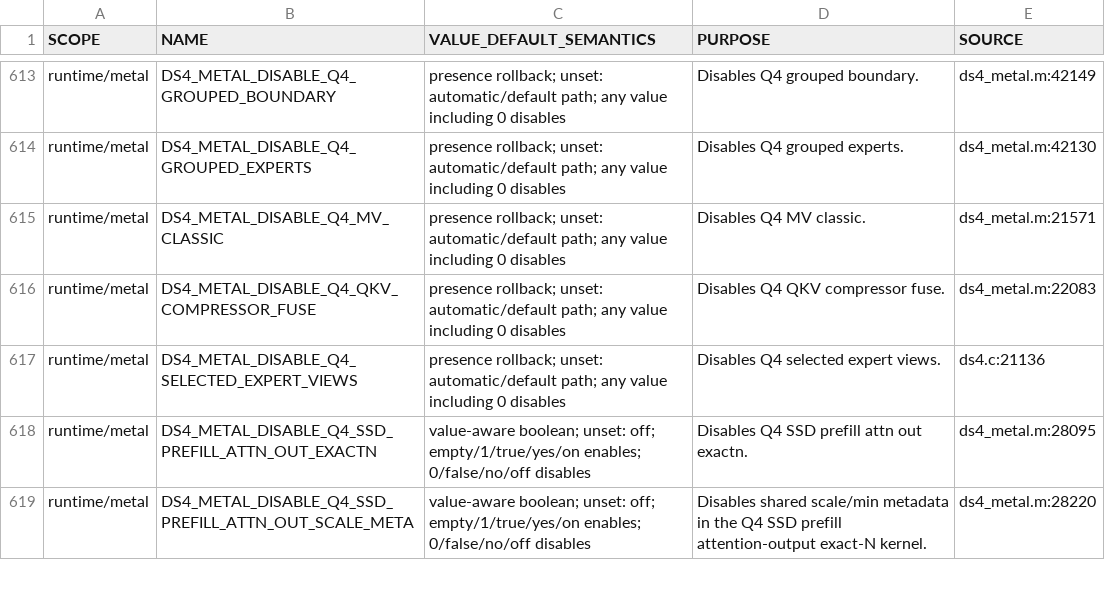
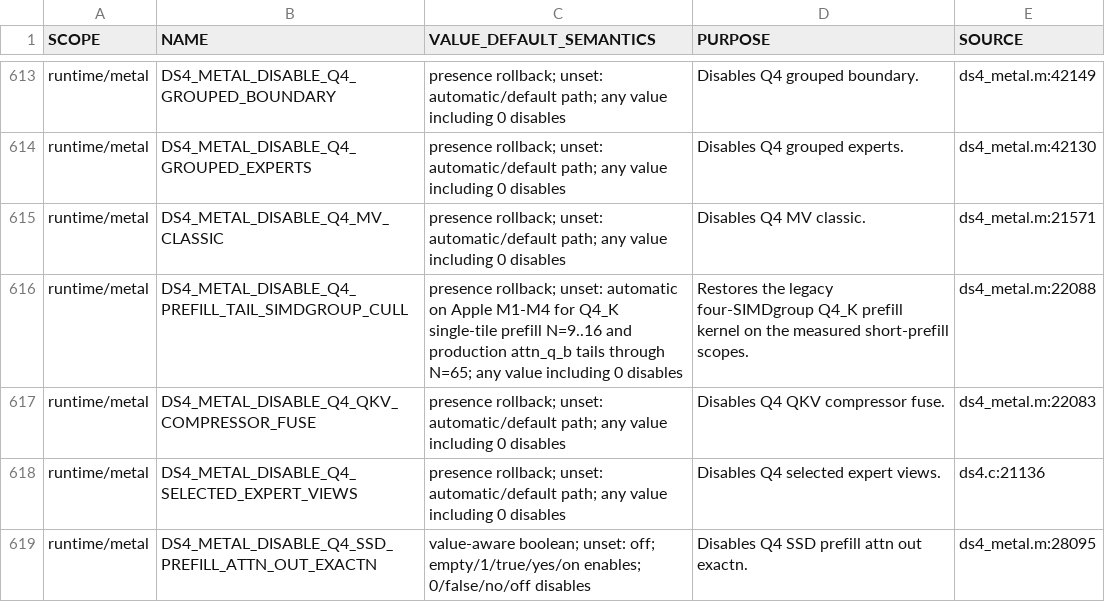
Before and after one commit to GiorgioOppo/ds4, a TSV file: scripts/environment_variables.tsv, drawn as a sheet; only a part is shown, gaps mark what is left out; the shorter side is filled out with more unchanged rows; the diff names each change by its address in the sheet, - before the commit and + after, or states it on an @@ line.

Commit message:
perf(metal): cull inactive Q4 prefill SIMDgroups
Keep cooperative staging and threadgroup barriers uniform while skipping fragment loads, MMA, and stores for inactive token-row SIMDgroups. Enable the measured Q4_K prefill scopes on Apple M1-M4 with a rollback environment variable, and add a GGUF-free resident kernel benchmark plus boundary coverage.

```diff
--- a/scripts/environment_variables.tsv
+++ b/scripts/environment_variables.tsv
+row 616: runtime/metal | DS4_METAL_DISABLE_Q4_PREFILL_TAIL_SIMDGROUP_CULL | presence rollback; unset: automatic on Apple M1-M4 for Q4_K single-tile prefill N=9..16 and production attn_q_b tails through N=65; any value including 0 disables | Restores the legacy four-SIMDgroup Q4_K prefill kernel on the measured short-prefill scopes. | ds4_metal.m:22088
```
Also changed, not shown: 8 other files.
